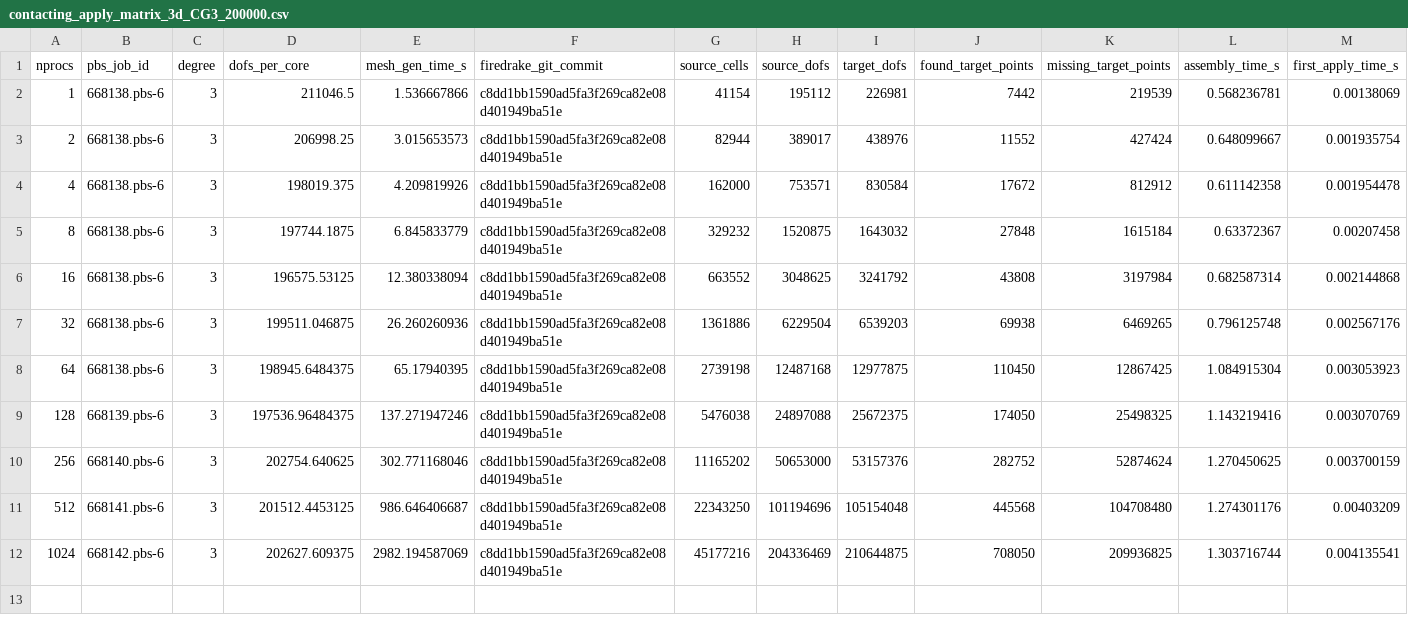
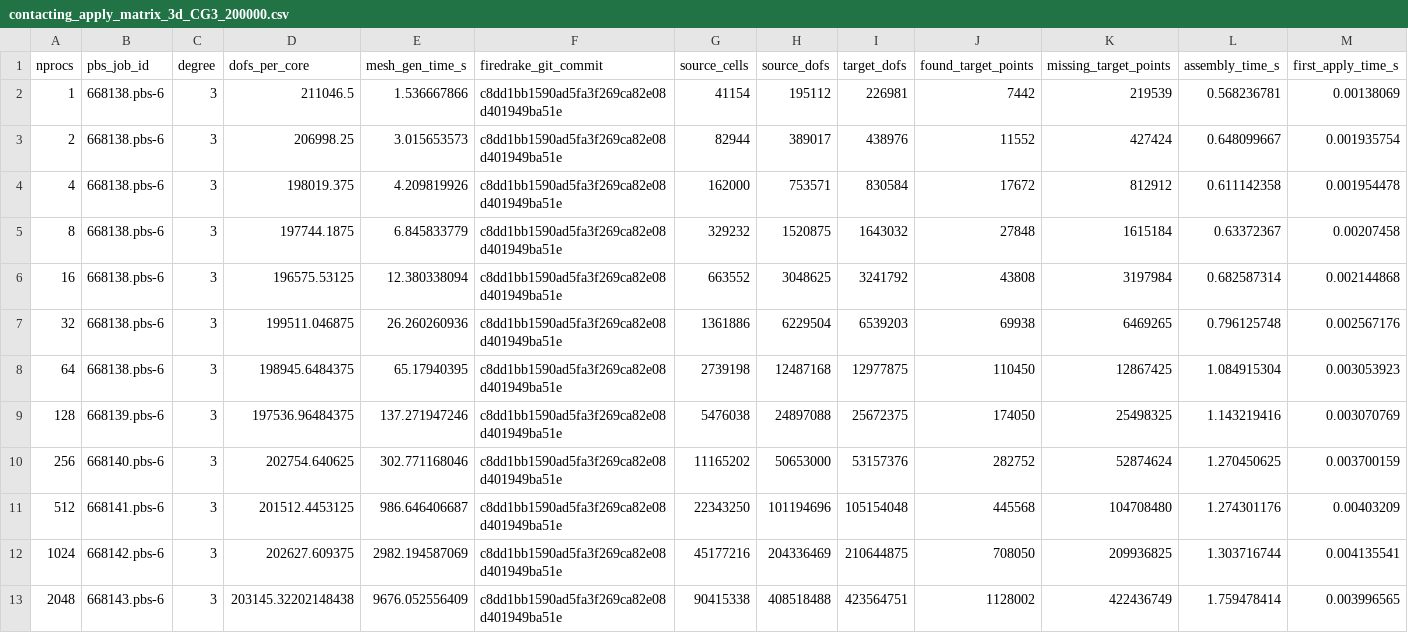
Before and after one commit to leo-collins/firedrake-cluster, a CSV file: cross-mesh3d_contacting/results/distributed-rtree-perm/contacting_apply_matrix_3d_CG3_200000.csv, drawn as a sheet; only a part is shown; rows hold the shown columns only; the diff names each change by its address in the sheet, - before the commit and + after, or states it on an @@ line.

Commit message:
result

```diff
--- a/cross-mesh3d_contacting/results/distributed-rtree-perm/contacting_apply_matrix_3d_CG3_200000.csv
+++ b/cross-mesh3d_contacting/results/distributed-rtree-perm/contacting_apply_matrix_3d_CG3_200000.csv
+row 13: 2048 | 668143.pbs-6 | 3 | 203145.32202148438 | 9676.052556409 | c8dd1bb1590ad5fa3f269ca82e08d401949ba51e | 90415338 | 408518488 | 423564751 | 1128002 | 422436749 | 1.759478414 | 0.003996565
```
Also changed, not shown: cross-mesh3d_contacting/results/distributed-rtree-perm/contacting_apply_matfree_3d_CG3_200000.csv, cross-mesh3d_contacting/results/distributed-rtree/contacting_apply_matfree_3d_CG3_200000.csv, 3 other files.
